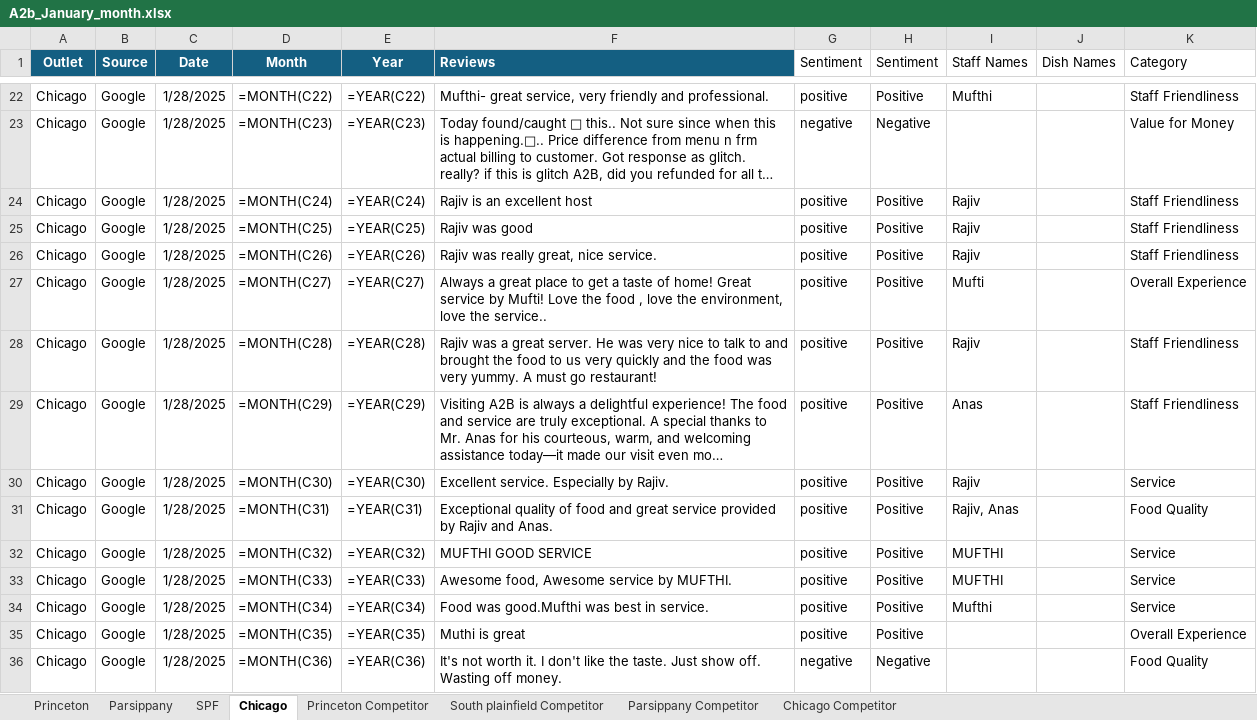
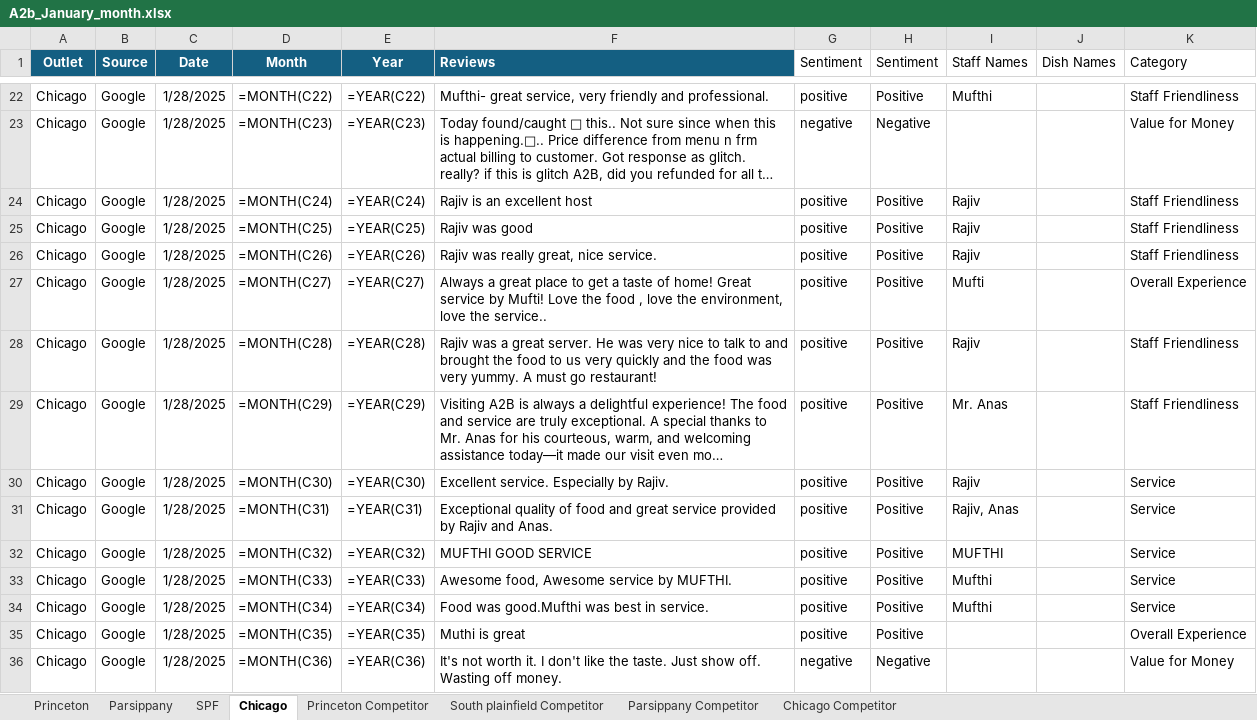
Before and after one commit to Yaswanth-Magil/Sentiment-Analysis-Dumy, an Excel workbook: A2b_January_month.xlsx, sheet Chicago, drawn as a sheet; only a part is shown, gaps mark what is left out; long unchanged cells end in …; values as stored, in another font and other column widths than the file's, no borders; formulas without a stored value are shown as written; table styles not drawn; the diff covers the shown part only; the diff names each change by its address in the sheet, - before the commit and + after, or states it on an @@ line.

```diff
--- a/A2b_January_month.xlsx (sheet Chicago)
+++ b/A2b_January_month.xlsx (sheet Chicago)
-I29 (Staff Names): Anas
+I29 (Staff Names): Mr. Anas
-K31 (Category): Food Quality
+K31 (Category): Service
-I33 (Staff Names): MUFTHI
+I33 (Staff Names): Mufthi
-K36 (Category): Food Quality
+K36 (Category): Value for Money
```
Also changed, not shown: 22 edited cells elsewhere in this sheet, sheet Princeton, sheet Parsippany, sheet SPF, sheet Princeton Competitor, sheet Parsippany Competitor, sheet Chicago Competitor, 1 more sheet.
